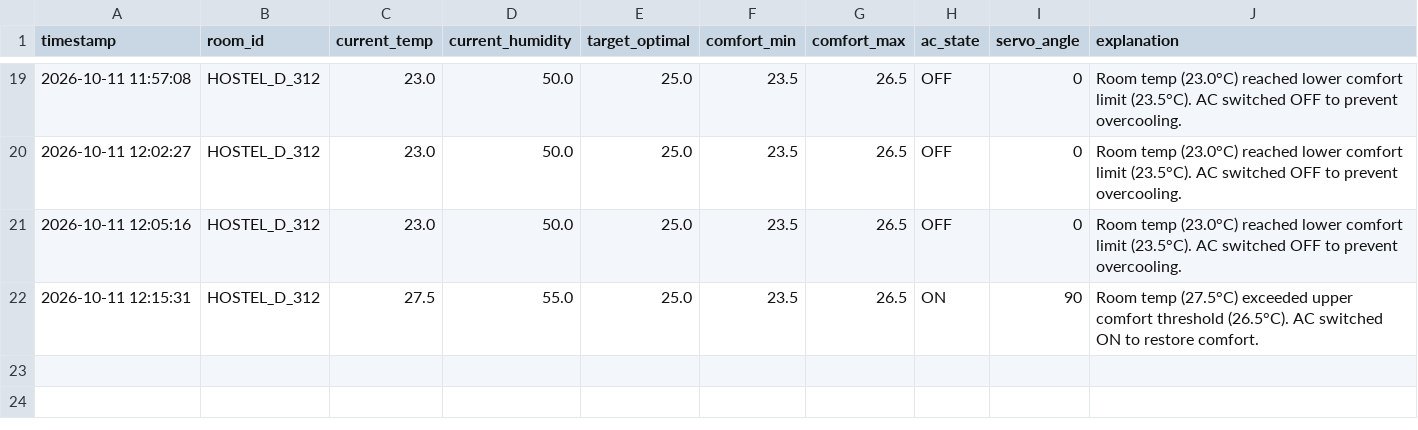
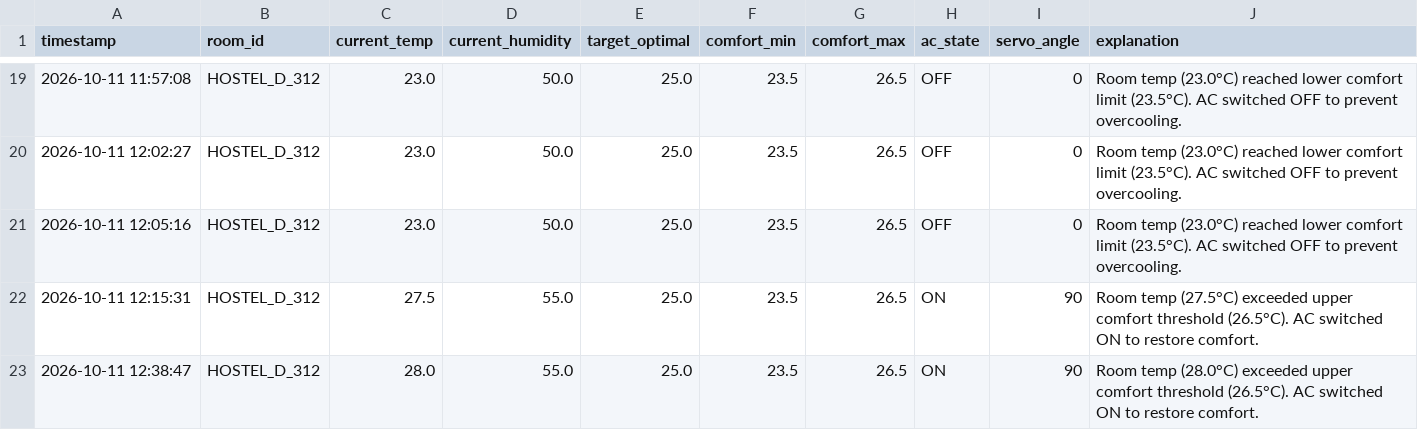
Before and after one commit to tezz-e/adaptivethermalac, a CSV file: data/hostel_telemetry.csv, drawn as a sheet; only a part is shown, gaps mark what is left out.

Commit message:
Update live telemetry log

```diff
--- a/data/hostel_telemetry.csv
+++ b/data/hostel_telemetry.csv
@@ -22 +22,2 @@ timestamp,room_id,current_temp,current_humidity,target_optimal,comfort_min,comfo
 2026-10-11 12:15:31,HOSTEL_D_312,27.5,55.0,25.0,23.5,26.5,ON,90,Room temp (27.5°C) exceeded upper comfort threshold (26.5°C). AC switched ON to restore comfort.
+2026-10-11 12:38:47,HOSTEL_D_312,28.0,55.0,25.0,23.5,26.5,ON,90,Room temp (28.0°C) exceeded upper comfort threshold (26.5°C). AC switched ON to restore comfort.
```
